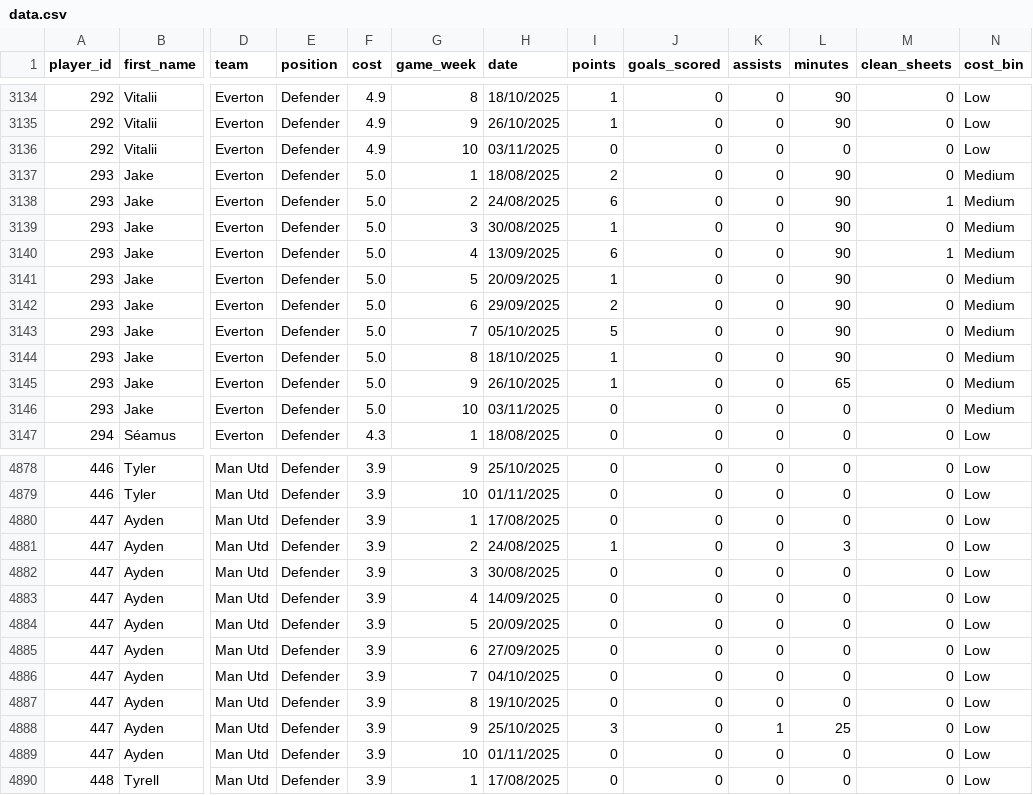
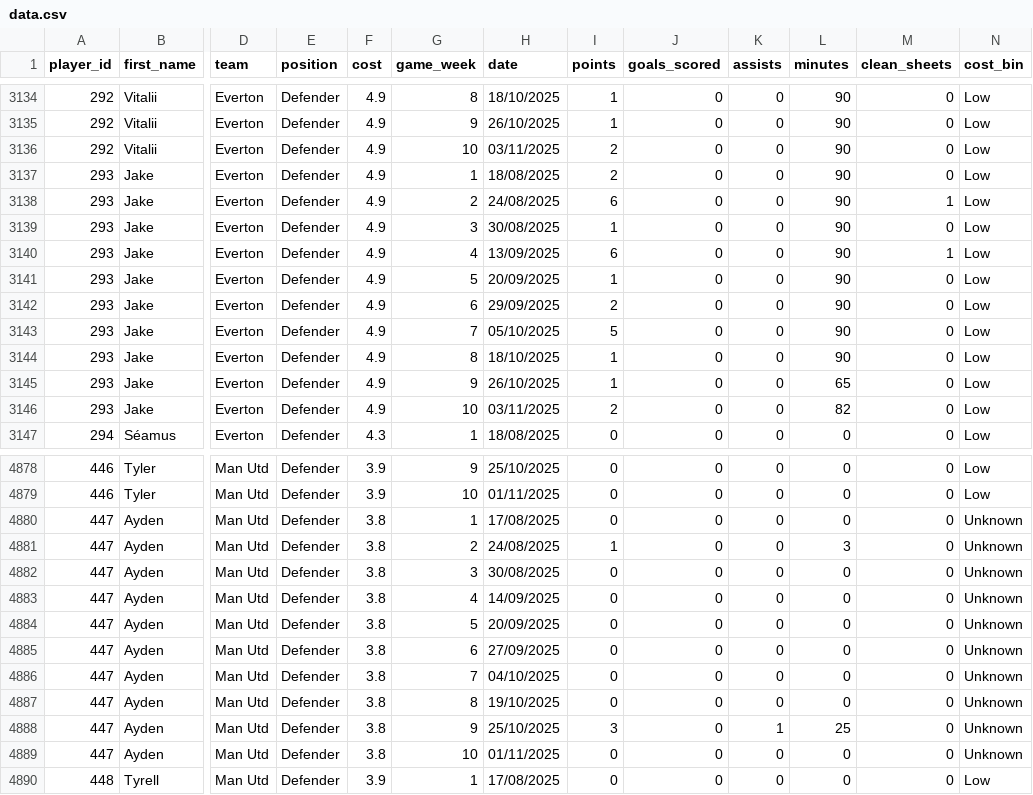
Before and after one commit to Yeti7554/scoresnippet-data, a CSV file: data.csv, drawn as a sheet; only a part is shown, gaps mark what is left out; the diff covers the shown part only; the diff names each change by its address in the sheet, - before the commit and + after, or states it on an @@ line.

```diff
--- a/data.csv
+++ b/data.csv
-I3136 (points): 0
+I3136 (points): 2
-L3136 (minutes): 0
+L3136 (minutes): 90
-F3137:F3146 (cost): 5.0
+F3137:F3146 (cost): 4.9
-N3137:N3146 (cost_bin): Medium
+N3137:N3146 (cost_bin): Low
-I3146 (points): 0
+I3146 (points): 2
-L3146 (minutes): 0
+L3146 (minutes): 82
-F4880:F4889 (cost): 3.9
+F4880:F4889 (cost): 3.8
-N4880:N4889 (cost_bin): Low
+N4880:N4889 (cost_bin): Unknown
```
Also changed, not shown: 150 edited cells elsewhere in this file.
